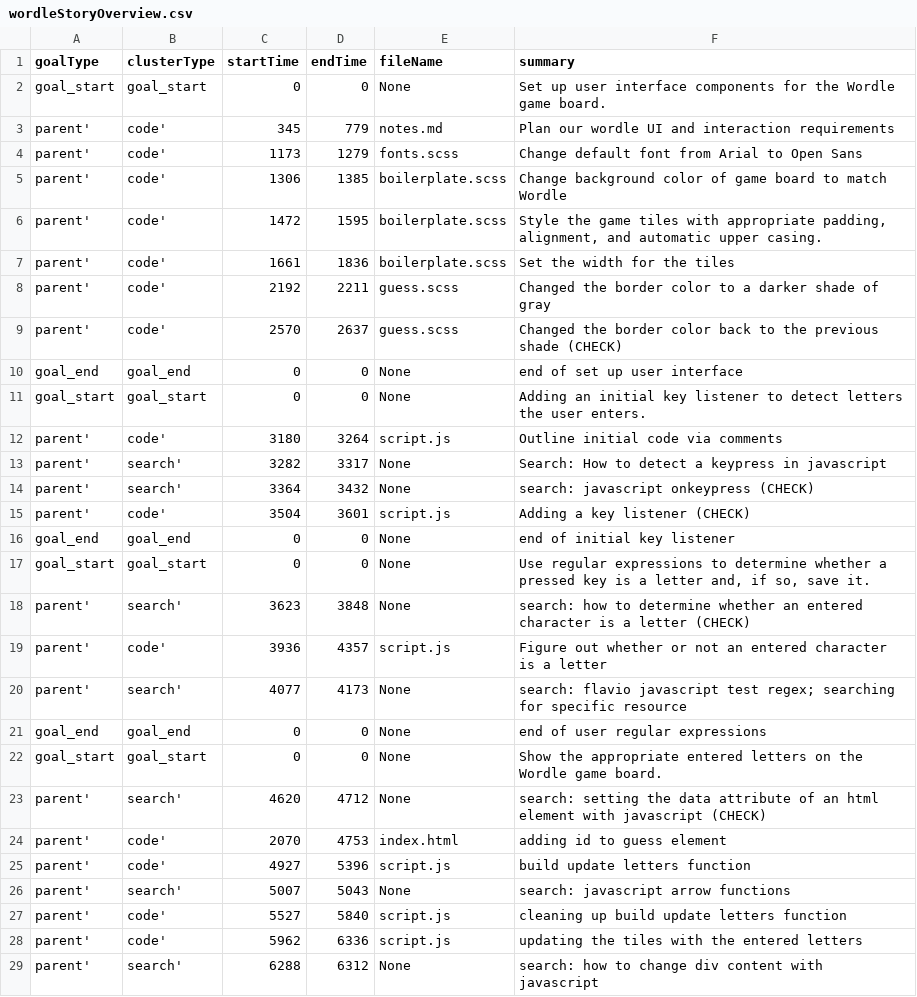
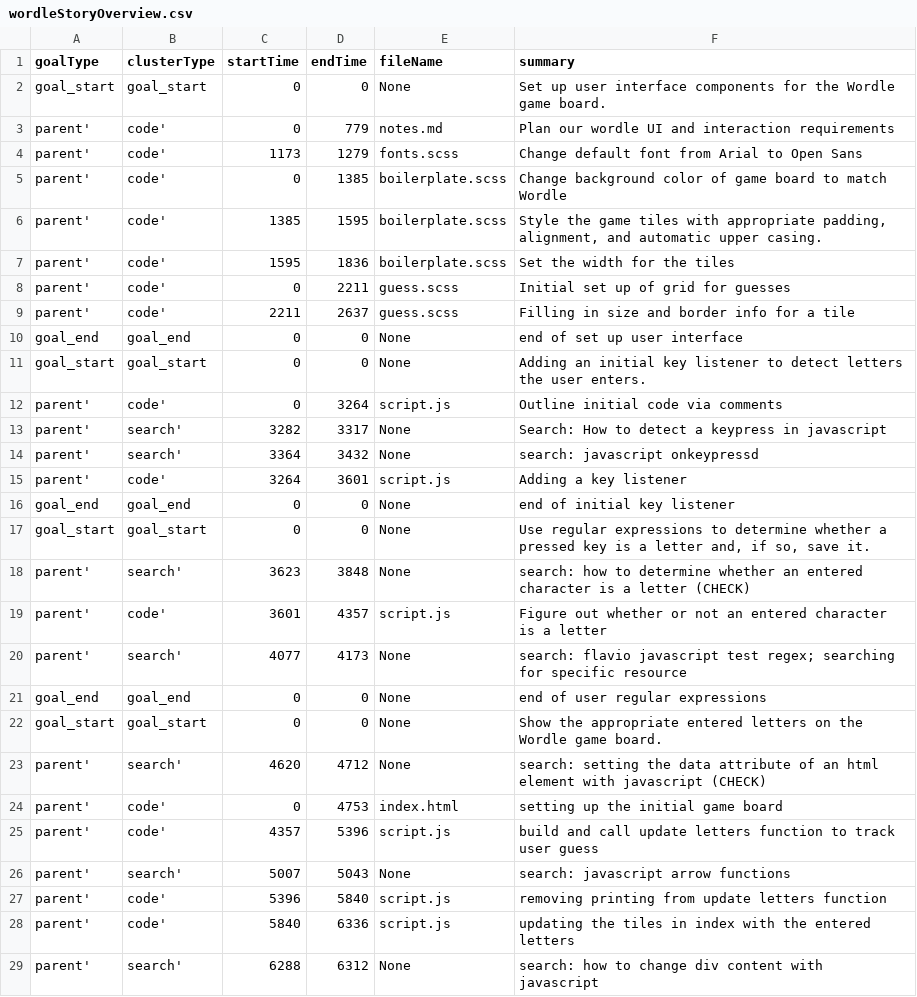
Before and after one commit to ckelleher-wustl/CodeStoriesViz, a CSV file: web/data/wordleStoryOverview.csv, drawn as a sheet; only a part is shown; the diff covers the shown part only.

```diff
--- a/web/data/wordleStoryOverview.csv
+++ b/web/data/wordleStoryOverview.csv
@@ -2,15 +2,15 @@ goalType,clusterType,startTime,endTime,fileName,summary
 goal_start,goal_start,0,0,None,Set up user interface components for the Wordle game board.
-parent',code',345,779,notes.md,Plan our wordle UI and interaction requirements
+parent',code',0,779,notes.md,Plan our wordle UI and interaction requirements
 parent',code',1173,1279,fonts.scss,Change default font from Arial to Open Sans
-parent',code',1306,1385,boilerplate.scss,Change background color of game board to match Wordle
-parent',code',1472,1595,boilerplate.scss,"Style the game tiles with appropriate padding, alignment, and automatic upper casing."
-parent',code',1661,1836,boilerplate.scss,Set the width for the tiles
-parent',code',2192,2211,guess.scss,Changed the border color to a darker shade of gray
-parent',code',2570,2637,guess.scss,Changed the border color back to the previous shade (CHECK)
+parent',code',0,1385,boilerplate.scss,Change background color of game board to match Wordle
+parent',code',1385,1595,boilerplate.scss,"Style the game tiles with appropriate padding, alignment, and automatic upper casing."
+parent',code',1595,1836,boilerplate.scss,Set the width for the tiles
+parent',code',0,2211,guess.scss,Initial set up of grid for guesses
+parent',code',2211,2637,guess.scss,Filling in size and border info for a tile
 goal_end,goal_end,0,0,None,end of set up user interface
 goal_start,goal_start,0,0,None,Adding an initial key listener to detect letters the user enters.
-parent',code',3180,3264,script.js,Outline initial code via comments
+parent',code',0,3264,script.js,Outline initial code via comments
 parent',search',3282,3317,None,Search: How to detect a keypress in javascript
-parent',search',3364,3432,None,search: javascript onkeypress (CHECK)
-parent',code',3504,3601,script.js,Adding a key listener (CHECK)
+parent',search',3364,3432,None,search: javascript onkeypressd
+parent',code',3264,3601,script.js,Adding a key listener
 goal_end,goal_end,0,0,None,end of initial key listener
@@ -18,3 +18,3 @@ goal_start,goal_start,0,0,None,"Use regular expressions to determine whether a p
 parent',search',3623,3848,None,search: how to determine whether an entered character is a letter (CHECK)
-parent',code',3936,4357,script.js,Figure out whether or not an entered character is a letter
+parent',code',3601,4357,script.js,Figure out whether or not an entered character is a letter
 parent',search',4077,4173,None,search: flavio javascript test regex; searching for specific resource
@@ -23,7 +23,7 @@ goal_start,goal_start,0,0,None,Show the appropriate entered letters on the Wordl
 parent',search',4620,4712,None,search: setting the data attribute of an html element with javascript (CHECK)
-parent',code',2070,4753,index.html,adding id to guess element
-parent',code',4927,5396,script.js,build update letters function
+parent',code',0,4753,index.html,setting up the initial game board
+parent',code',4357,5396,script.js,build and call update letters function to track user guess
 parent',search',5007,5043,None,search: javascript arrow functions
-parent',code',5527,5840,script.js,cleaning up build update letters function
-parent',code',5962,6336,script.js,updating the tiles with the entered letters
+parent',code',5396,5840,script.js,removing printing from update letters function
+parent',code',5840,6336,script.js,updating the tiles in index with the entered letters
 parent',search',6288,6312,None,search: how to change div content with javascript
```
Also changed, not shown: 40 edited cells elsewhere in this file, 9 other files.
